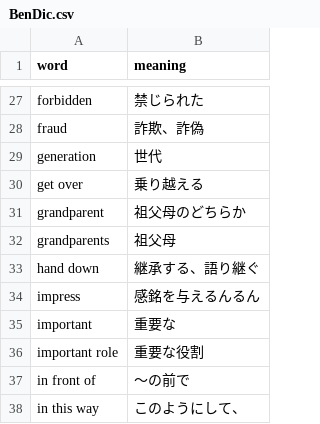
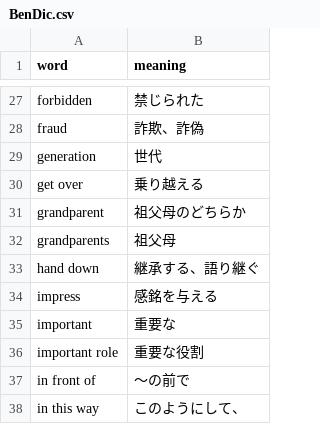
Before and after one commit to glowtail310-svg/EnTes, a CSV file: dict/BenDic.csv, drawn as a sheet; only a part is shown, gaps mark what is left out.

Commit message:
BenDic.csv の更新

```diff
--- a/dict/BenDic.csv
+++ b/dict/BenDic.csv
@@ -33,3 +33,3 @@ grandparents,祖父母
 hand down,継承する、語り継ぐ
-impress,感銘を与えるんるん
+impress,感銘を与える
 important,重要な
```
